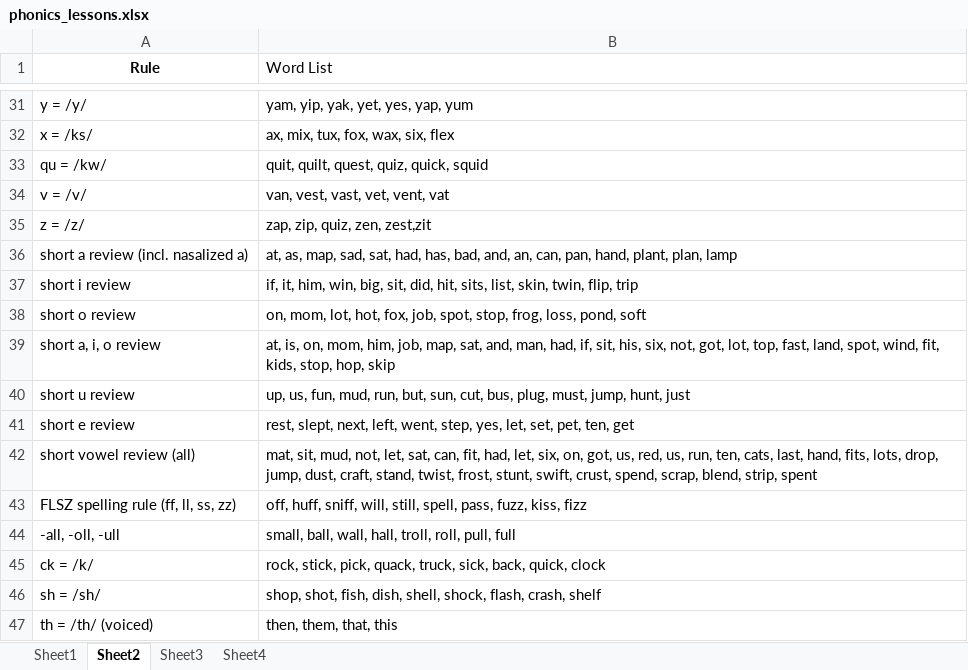
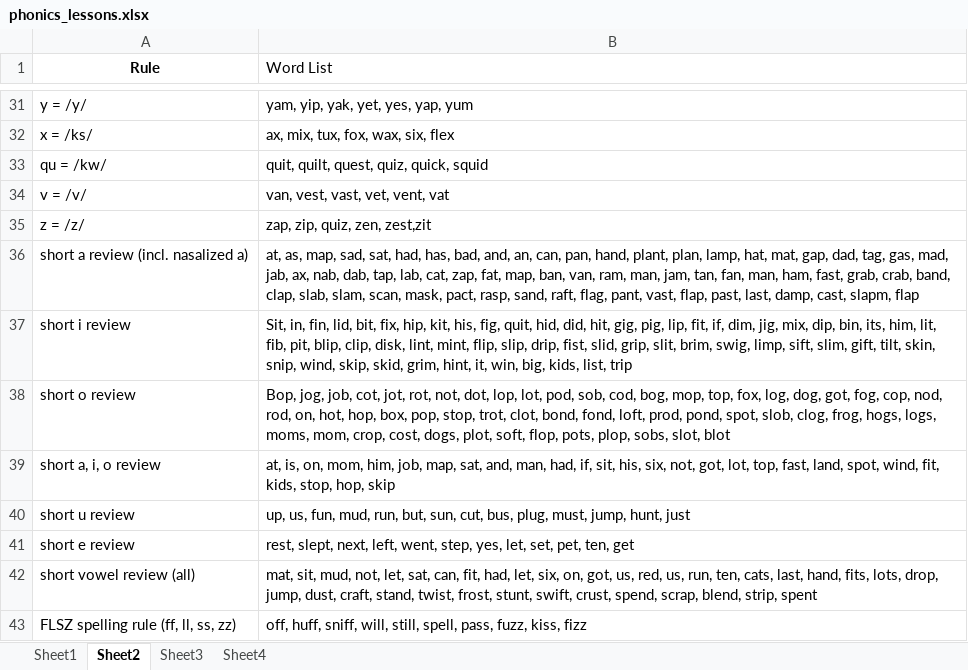
Before and after one commit to octobers-revenge/unspecified_story, an Excel workbook: phonics_lessons.xlsx, sheet Sheet2, drawn as a sheet; only a part is shown, gaps mark what is left out; the shorter side is filled out with more unchanged rows; values as stored, in another font and other column widths than the file's, no borders; the diff names each change by its address in the sheet, - before the commit and + after, or states it on an @@ line.

Commit message:
added the new excel

```diff
--- a/phonics_lessons.xlsx (sheet Sheet2)
+++ b/phonics_lessons.xlsx (sheet Sheet2)
-B36 (Word List): …plant, plan, lamp
+B36 (Word List): …plant, plan, lamp, hat, mat, gap, dad, tag, gas, mad, jab, ax, nab, dab, tap, lab, cat, zap, fat, map, ban, van, ram, man, jam, tan, fan, man, ham, fast, grab, crab, band, clap, slab, slam, scan, mask, pact, rasp, sand, raft, flag, pant, vast, flap, past, last, damp, cast, slapm, flap
-B37 (Word List): if, it, him, win, big, sit, did, hit, sits, list, skin, twin, flip, trip
+B37 (Word List): Sit, in, fin, lid, bit, fix, hip, kit, his, fig, quit, hid, did, hit, gig, pig, lip, fit, if, dim, jig, mix, dip, bin, its, him, lit, fib, pit, blip, clip, disk, lint, mint, flip, slip, drip, fist, slid, grip, slit, brim, swig, limp, sift, slim, gift, tilt, skin, snip, wind, skip, skid, grim, hint, it, win, big, kids, list, trip
-B38 (Word List): on, mom, lot, hot, fox, job, spot, stop, frog, loss, pond, soft
+B38 (Word List): Bop, jog, job, cot, jot, rot, not, dot, lop, lot, pod, sob, cod, bog, mop, top, fox, log, dog, got, fog, cop, nod, rod, on, hot, hop, box, pop, stop, trot, clot, bond, fond, loft, prod, pond, spot, slob, clog, frog, hogs, logs, moms, mom, crop, cost, dogs, plot, soft, flop, pots, plop, sobs, slot, blot
```
Also changed, not shown: 4 other files.
